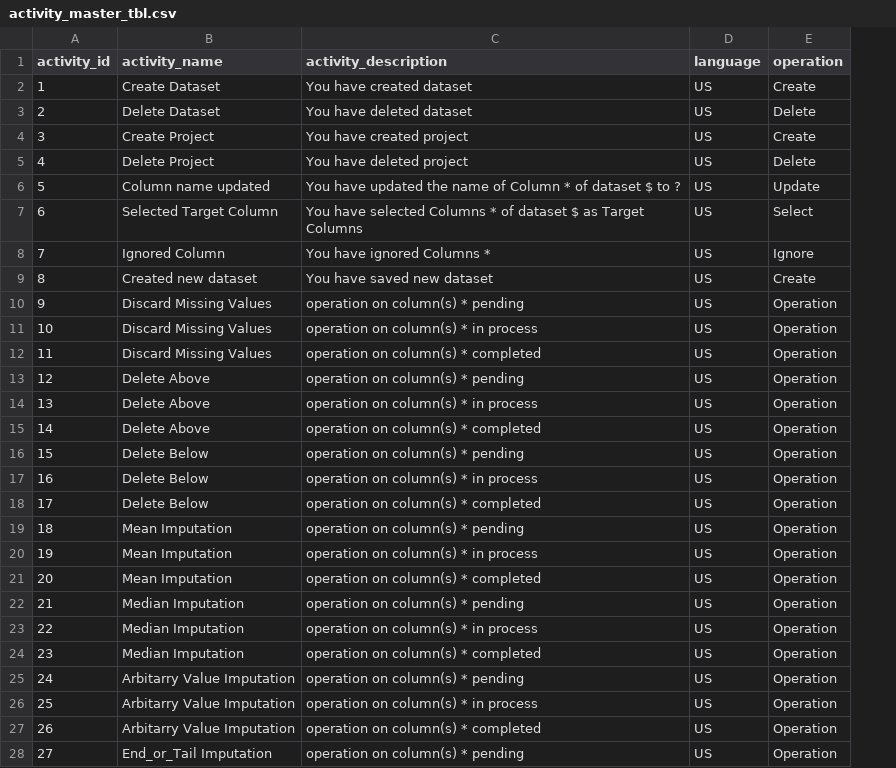
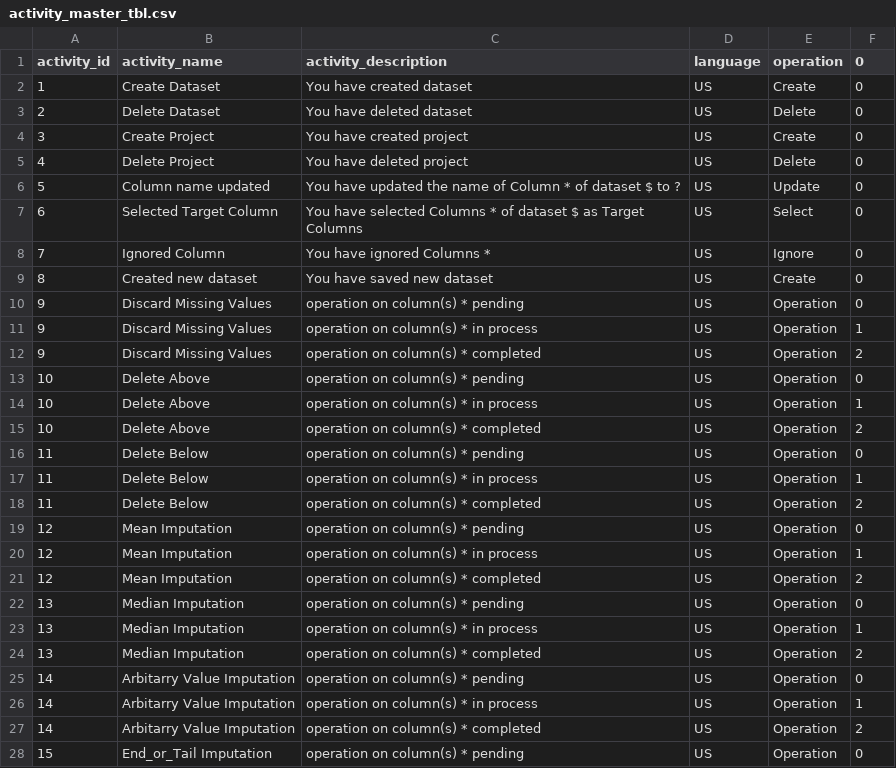
Before and after one commit to vedity/end-to-end-p1, a CSV file: MS/mlaas/common/activity_master_tbl.csv, drawn as a sheet; only a part is shown; the diff covers the shown part only; the diff names each change by its address in the sheet, - before the commit and + after, or states it on an @@ line.

Commit message:
Jay

```diff
--- a/MS/mlaas/common/activity_master_tbl.csv
+++ b/MS/mlaas/common/activity_master_tbl.csv
+column F (0), rows 2-28: 0 | 0 | 0 | 0 | 0 | 0 | 0 | 0 | 0 | 1 | 2 | 0 | 1 | 2 | 0 | 1 | 2 | 0 | 1 | 2 | 0 | 1 | 2 | 0 | 1 | 2 | 0
-A11 (activity_id): 10
+A11 (activity_id): 9
-A12 (activity_id): 11
+A12 (activity_id): 9
-A13 (activity_id): 12
+A13 (activity_id): 10
-A14 (activity_id): 13
+A14 (activity_id): 10
-A15 (activity_id): 14
+A15 (activity_id): 10
-A16 (activity_id): 15
+A16 (activity_id): 11
-A17 (activity_id): 16
+A17 (activity_id): 11
-A18 (activity_id): 17
+A18 (activity_id): 11
-A19 (activity_id): 18
+A19 (activity_id): 12
-A20 (activity_id): 19
+A20 (activity_id): 12
-A21 (activity_id): 20
+A21 (activity_id): 12
-A22 (activity_id): 21
+A22 (activity_id): 13
-A23 (activity_id): 22
+A23 (activity_id): 13
-A24 (activity_id): 23
+A24 (activity_id): 13
-A25 (activity_id): 24
+A25 (activity_id): 14
-A26 (activity_id): 25
+A26 (activity_id): 14
-A27 (activity_id): 26
+A27 (activity_id): 14
-A28 (activity_id): 27
+A28 (activity_id): 15
```
Also changed, not shown: 80 edited cells elsewhere in this file.
